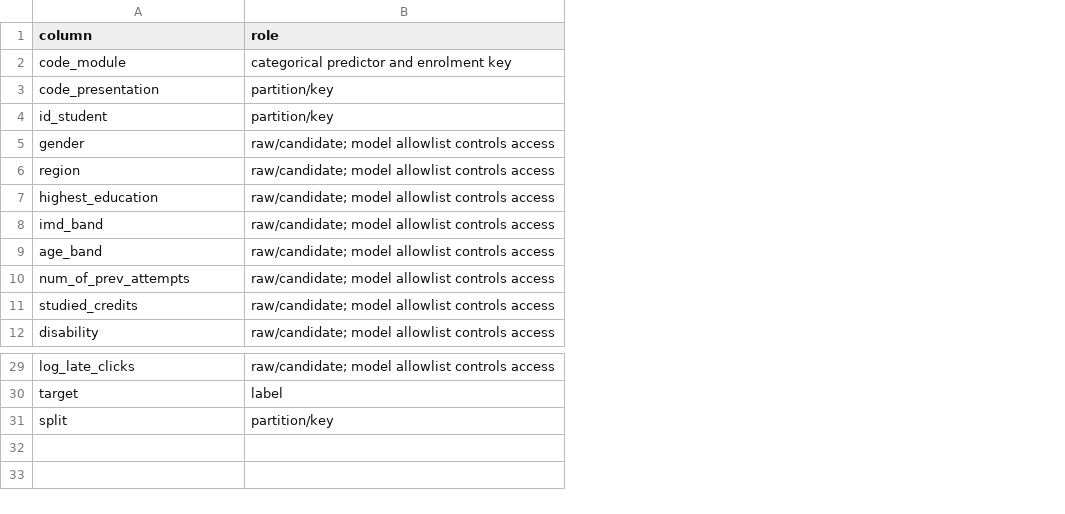
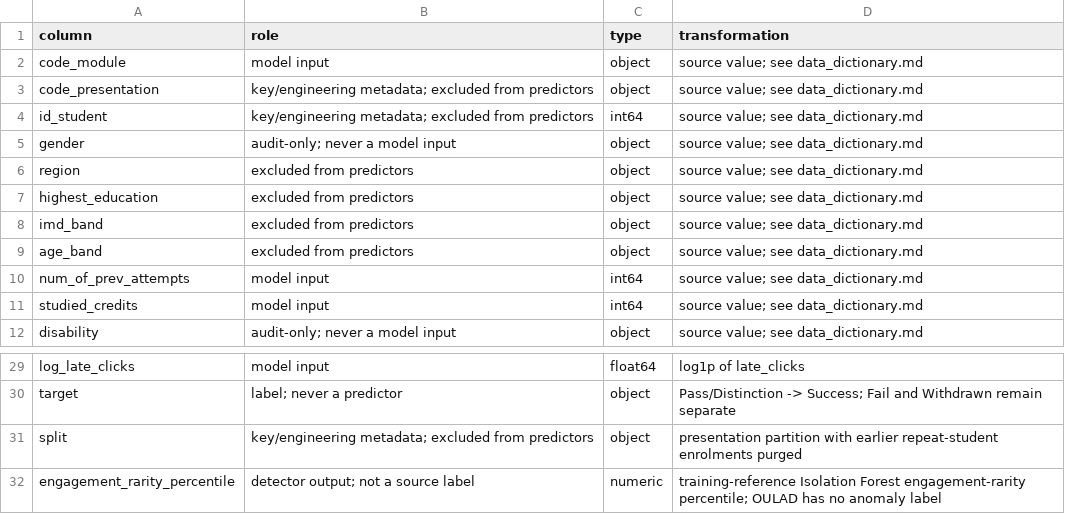
Before and after one commit to oj9o/talentroute-learner-support, a CSV file: intermediate/docs/data_dictionary.csv, drawn as a sheet; only a part is shown, gaps mark what is left out; removed rows and columns are numbered as before the commit, all else as after; the diff names each change by its address in the sheet, - before the commit and + after, or states it on an @@ line.

Commit message:
Clarify reference policy, scope commitments and data dictionary roles

```diff
--- a/intermediate/docs/data_dictionary.csv
+++ b/intermediate/docs/data_dictionary.csv
-column B (role), rows 2-12: categorical predictor and enrolment key | partition/key | partition/key | raw/candidate; model allowlist controls access | raw/candidate; model allowlist controls access | raw/candidate; model allowlist controls access | raw/candidate; model allowlist controls access | raw/candidate; model allowlist controls access | raw/candidate; model allowlist controls access | raw/candidate; model allowlist controls access | raw/candidate; model allowlist controls access; rows 29-31: raw/candidate; model allowlist controls access | label | partition/key
+column B (role), rows 2-12: model input | key/engineering metadata; excluded from predictors | key/engineering metadata; excluded from predictors | audit-only; never a model input | excluded from predictors | excluded from predictors | excluded from predictors | excluded from predictors | model input | model input | audit-only; never a model input; rows 29-31: model input | label; never a predictor | key/engineering metadata; excluded from predictors
+column C (type), rows 2-12: object | object | int64 | object | object | object | object | object | int64 | int64 | object; rows 29-31: float64 | object | object
+column D (transformation), rows 2-12: all source value; see data_dictionary.md; rows 29-31: log1p of late_clicks | Pass/Distinction -> Success; Fail and Withdrawn remain separate | presentation partition with earlier repeat-student enrolments purged
+row 32: engagement_rarity_percentile | detector output; not a source label | numeric | training-reference Isolation Forest engagement-rarity percentile; OULAD has no anomaly label
```
Also changed, not shown: 10 other files.
